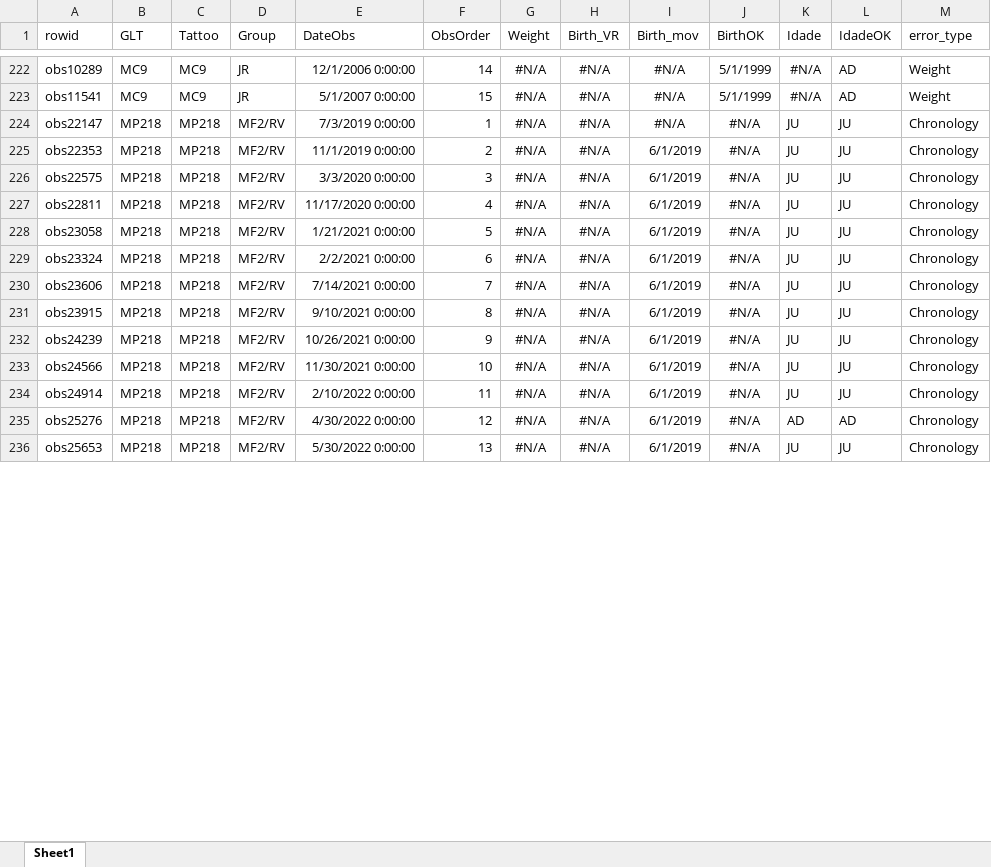
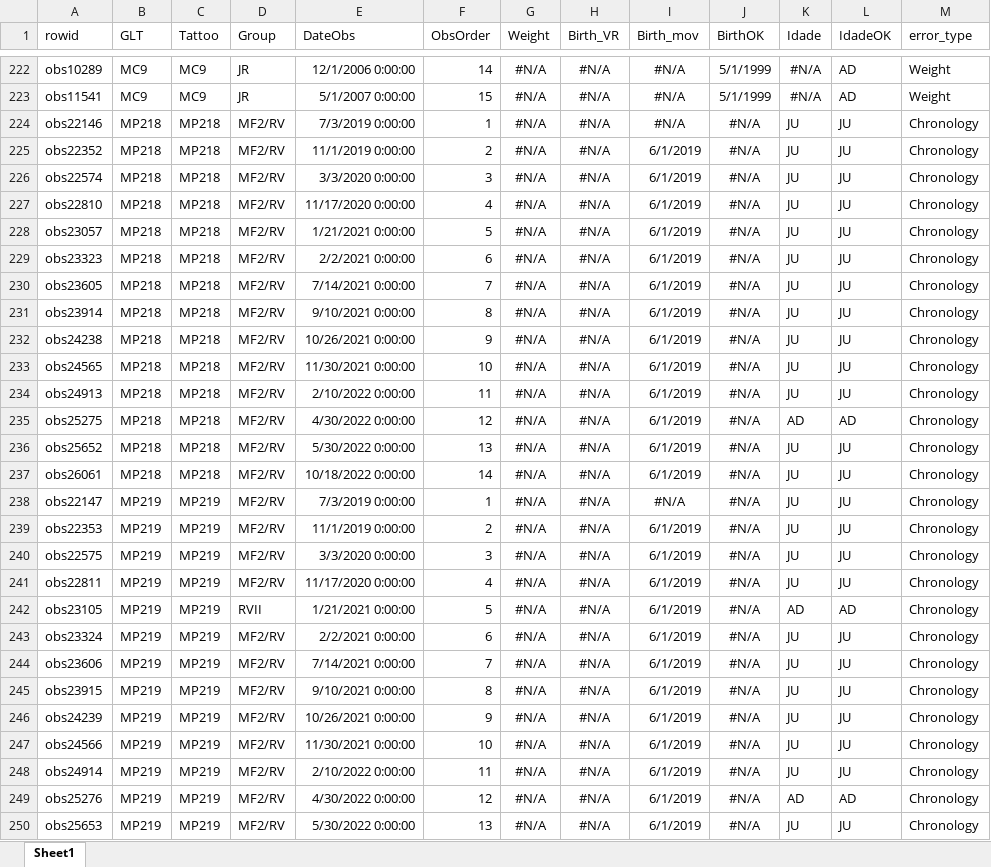
Before and after one commit to auponchon/GoldenLionTamarins, an Excel workbook: data/NewlyCreatedData/Checks/idade_checks_v2.xlsx, sheet Sheet1, drawn as a sheet; only a part is shown, gaps mark what is left out; values as stored, in another font and other column widths than the file's, no borders; addresses are those after the commit; the diff covers the shown part only; the diff names each change by its address in the sheet, - before the commit and + after, or states it on an @@ line.

```diff
--- a/data/NewlyCreatedData/Checks/idade_checks_v2.xlsx (sheet Sheet1)
+++ b/data/NewlyCreatedData/Checks/idade_checks_v2.xlsx (sheet Sheet1)
+row 224: obs22146 | MP218 | MP218 | MF2/RV | 7/3/2019 0:00:00 | 1 | #N/A | #N/A | #N/A | #N/A | JU | JU | Chronology
+row 225: obs22352 | MP218 | MP218 | MF2/RV | 11/1/2019 0:00:00 | 2 | #N/A | #N/A | 6/1/2019 | #N/A | JU | JU | Chronology
+row 226: obs22574 | MP218 | MP218 | MF2/RV | 3/3/2020 0:00:00 | 3 | #N/A | #N/A | 6/1/2019 | #N/A | JU | JU | Chronology
+row 227: obs22810 | MP218 | MP218 | MF2/RV | 11/17/2020 0:00:00 | 4 | #N/A | #N/A | 6/1/2019 | #N/A | JU | JU | Chronology
+row 228: obs23057 | MP218 | MP218 | MF2/RV | 1/21/2021 0:00:00 | 5 | #N/A | #N/A | 6/1/2019 | #N/A | JU | JU | Chronology
+row 229: obs23323 | MP218 | MP218 | MF2/RV | 2/2/2021 0:00:00 | 6 | #N/A | #N/A | 6/1/2019 | #N/A | JU | JU | Chronology
+row 230: obs23605 | MP218 | MP218 | MF2/RV | 7/14/2021 0:00:00 | 7 | #N/A | #N/A | 6/1/2019 | #N/A | JU | JU | Chronology
+row 231: obs23914 | MP218 | MP218 | MF2/RV | 9/10/2021 0:00:00 | 8 | #N/A | #N/A | 6/1/2019 | #N/A | JU | JU | Chronology
+row 232: obs24238 | MP218 | MP218 | MF2/RV | 10/26/2021 0:00:00 | 9 | #N/A | #N/A | 6/1/2019 | #N/A | JU | JU | Chronology
+row 233: obs24565 | MP218 | MP218 | MF2/RV | 11/30/2021 0:00:00 | 10 | #N/A | #N/A | 6/1/2019 | #N/A | JU | JU | Chronology
+row 234: obs24913 | MP218 | MP218 | MF2/RV | 2/10/2022 0:00:00 | 11 | #N/A | #N/A | 6/1/2019 | #N/A | JU | JU | Chronology
+row 235: obs25275 | MP218 | MP218 | MF2/RV | 4/30/2022 0:00:00 | 12 | #N/A | #N/A | 6/1/2019 | #N/A | AD | AD | Chronology
+row 236: obs25652 | MP218 | MP218 | MF2/RV | 5/30/2022 0:00:00 | 13 | #N/A | #N/A | 6/1/2019 | #N/A | JU | JU | Chronology
+row 237: obs26061 | MP218 | MP218 | MF2/RV | 10/18/2022 0:00:00 | 14 | #N/A | #N/A | 6/1/2019 | #N/A | JU | JU | Chronology
-B238:B250 (GLT): MP218
+B238:B250 (GLT): MP219
-C238:C250 (Tattoo): MP218
+C238:C250 (Tattoo): MP219
-A242 (rowid): obs23058
+A242 (rowid): obs23105
-D242 (Group): MF2/RV
+D242 (Group): RVII
-K242 (Idade): JU
+K242 (Idade): AD
-L242 (IdadeOK): JU
+L242 (IdadeOK): AD
```
Also changed, not shown: 1 added row, 15 removed rows, 307 edited cells and cell formats elsewhere in this sheet, data/NewlyCreatedData/All_dispersal_events_lastobs.xlsx, data/NewlyCreatedData/Checks/red_flags_birthdates1.xlsx, 16 other files.
